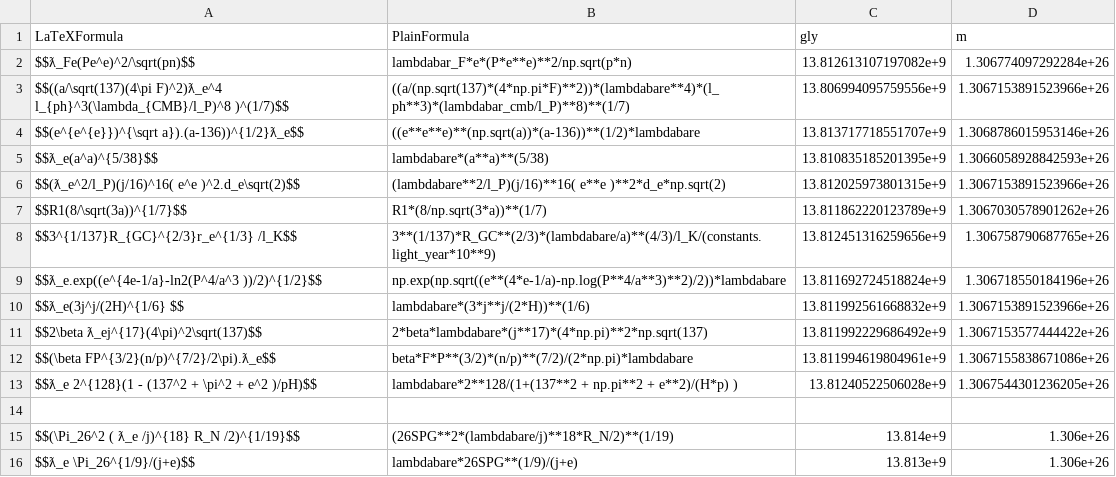
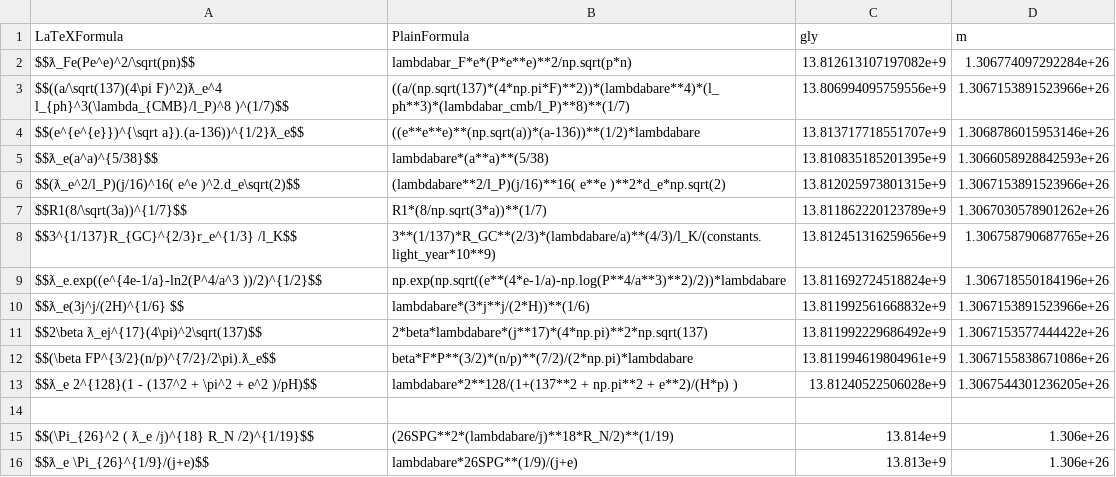
Before and after one commit to LaGuer/hubble-table, a CSV file: hubble-table1.csv, drawn as a sheet.

Commit message:
Update hubble-table1.csv

```diff
--- a/hubble-table1.csv
+++ b/hubble-table1.csv
@@ -14,3 +14,3 @@ $$ƛ_e 2^{128}(1 - (137^2 + \pi^2 + e^2 )/pH)$$, lambdabare*2**128/(1+(137**2 +
 
-$$(\Pi_26^2 ( ƛ_e /j)^{18} R_N /2)^{1/19}$$, (26SPG**2*(lambdabare/j)**18*R_N/2)**(1/19), 13.814e+9, 1.306e+26
-$$ƛ_e \Pi_26^{1/9}/(j+e)$$, lambdabare*26SPG**(1/9)/(j+e), 13.813e+9, 1.306e+26
+$$(\Pi_{26}^2 ( ƛ_e /j)^{18} R_N /2)^{1/19}$$, (26SPG**2*(lambdabare/j)**18*R_N/2)**(1/19), 13.814e+9, 1.306e+26
+$$ƛ_e \Pi_{26}^{1/9}/(j+e)$$, lambdabare*26SPG**(1/9)/(j+e), 13.813e+9, 1.306e+26
```
